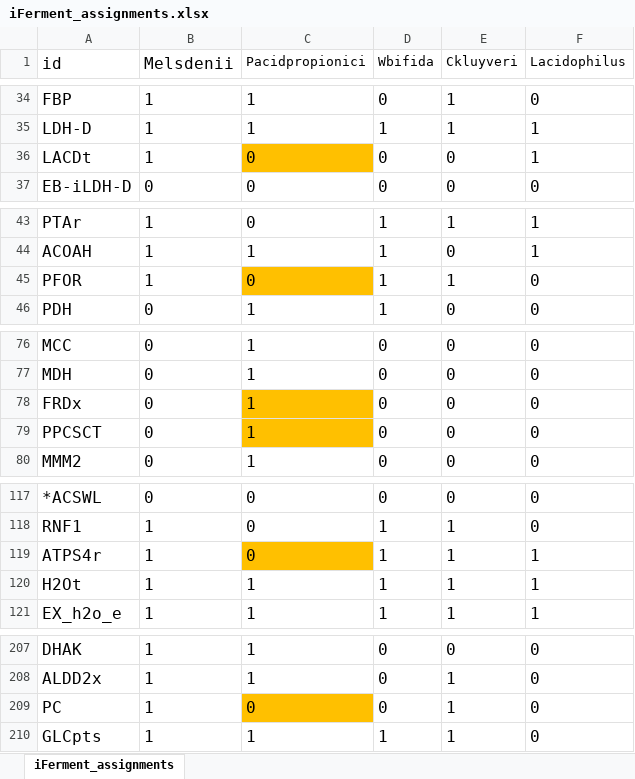
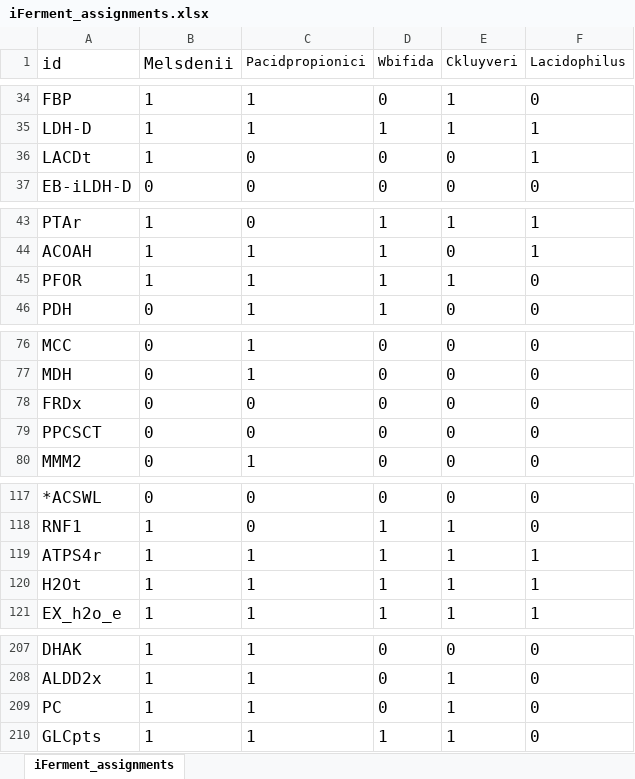
Before and after one commit to nogueraresearchgroup/iFerment, an Excel workbook: iFerment_assignments.xlsx, sheet iFerment_assignments, drawn as a sheet; only a part is shown, gaps mark what is left out; values as stored, in another font and other column widths than the file's, no borders; the diff covers the shown part only; the diff names each change by its address in the sheet, - before the commit and + after, or states it on an @@ line.

```diff
--- a/iFerment_assignments.xlsx (sheet iFerment_assignments)
+++ b/iFerment_assignments.xlsx (sheet iFerment_assignments)
-C36 fill: #FFC000
+C36 fill: none
-C45 (Pacidpropionici): 0
+C45 (Pacidpropionici): 1
-C45 fill: #FFC000
+C45 fill: none
-C78:C79 (Pacidpropionici): 1
+C78:C79 (Pacidpropionici): 0
-C78:C79 fill: #FFC000
+C78:C79 fill: none
-C119 (Pacidpropionici): 0
+C119 (Pacidpropionici): 1
-C119 fill: #FFC000
+C119 fill: none
-C209 (Pacidpropionici): 0
+C209 (Pacidpropionici): 1
-C209 fill: #FFC000
+C209 fill: none
```
Also changed, not shown: cell formats elsewhere in this sheet, iFermentAsCkluyveri.xlsx, iFermentAsLacidophilus.xlsx, 6 other files.
